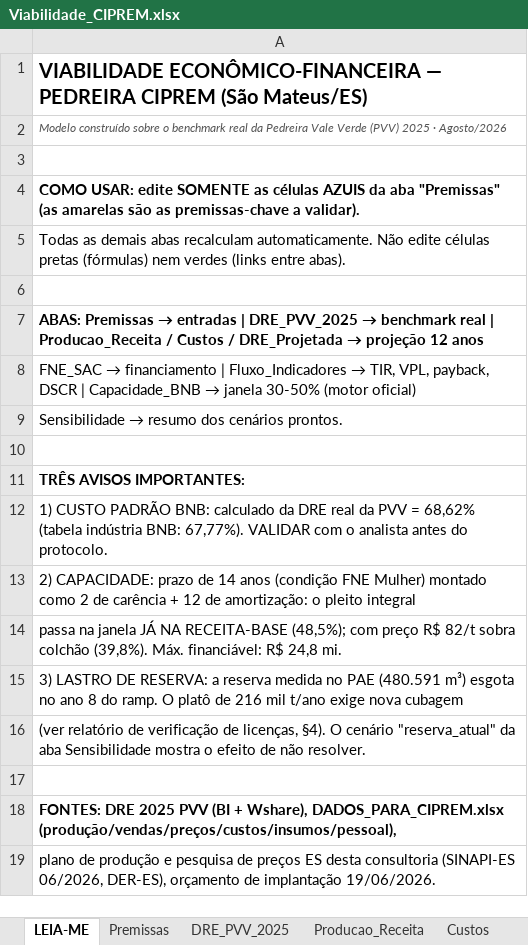
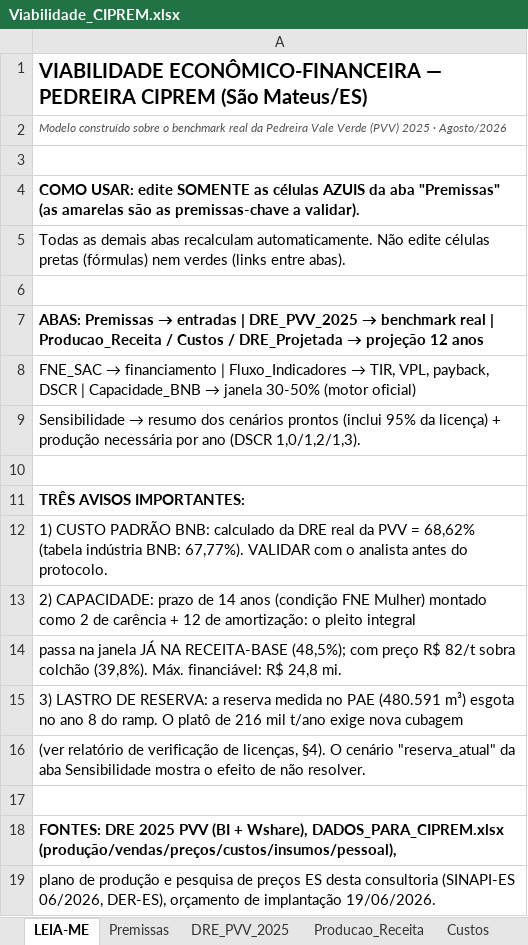
Before and after one commit to josebassetti-hub/Transcriptor, an Excel workbook: Viabilidade_CIPREM.xlsx, sheet LEIA-ME, drawn as a sheet; values as stored, in another font and other column widths than the file's, no borders; the diff names each change by its address in the sheet, - before the commit and + after, or states it on an @@ line.

```diff
--- a/Viabilidade_CIPREM.xlsx (sheet LEIA-ME)
+++ b/Viabilidade_CIPREM.xlsx (sheet LEIA-ME)
-A9: …dos cenários prontos.
+A9: …dos cenários prontos (inclui 95% da licença) + produção necessária por ano (DSCR 1,0/1,2/1,3).
```
Also changed, not shown: sheet Sensibilidade, sheet Capacidade_BNB, 2 other files.
